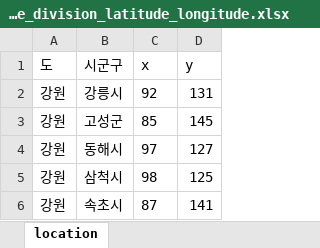
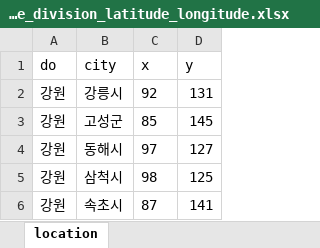
Before and after one commit to seoyuncho/SW-AI-group-3, an Excel workbook: korea_administrative_division_latitude_longitude.xlsx, sheet location, drawn as a sheet; only a part is shown; values as stored, in another font and other column widths than the file's, no borders; the diff names each change by its address in the sheet, - before the commit and + after, or states it on an @@ line.

Commit message:
Update korea_administrative_division_latitude_longitude.xlsx

```diff
--- a/korea_administrative_division_latitude_longitude.xlsx (sheet location)
+++ b/korea_administrative_division_latitude_longitude.xlsx (sheet location)
-A1: 도
+A1: do
-B1: 시군구
+B1: city
```
